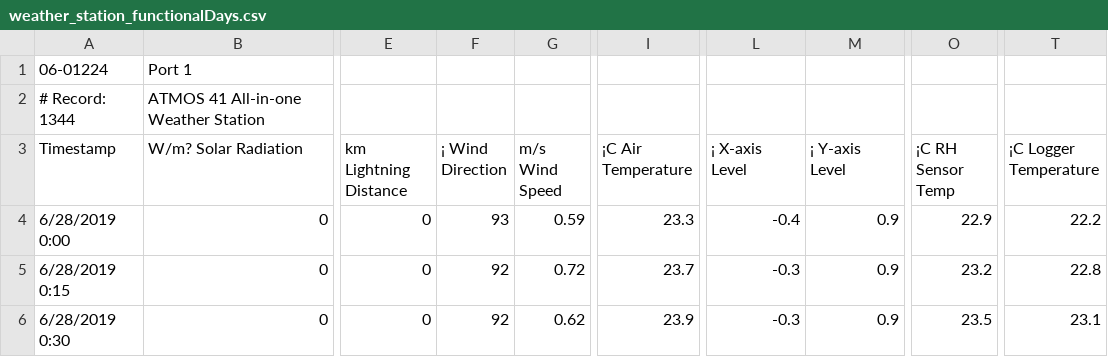
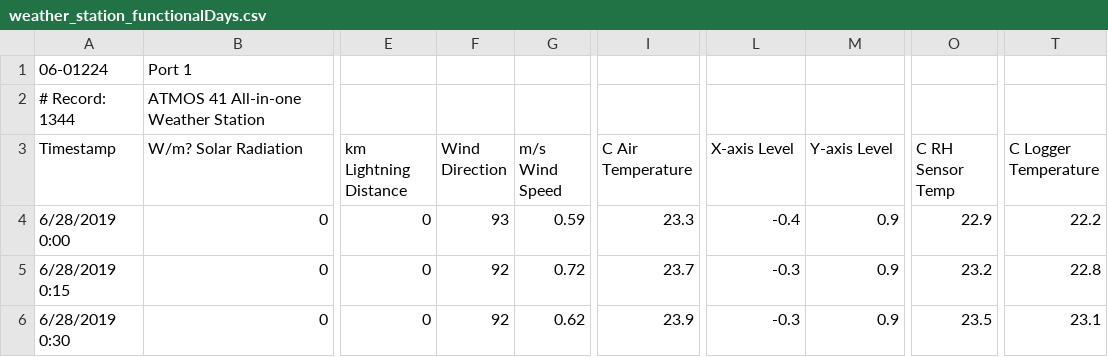
Before and after one commit to nathantgray/EWB-WSU-Panama-DAS, a CSV file: weather_station_functionalDays.csv, drawn as a sheet; only a part is shown, gaps mark what is left out; the diff names each change by its address in the sheet, - before the commit and + after, or states it on an @@ line.

Commit message:
Added GHTC_data_analysis

```diff
--- a/weather_station_functionalDays.csv
+++ b/weather_station_functionalDays.csv
-F3: ¡ Wind Direction
+F3: Wind Direction
-I3: ¡C Air Temperature
+I3: C Air Temperature
-L3: ¡ X-axis Level
+L3: X-axis Level
-M3: ¡ Y-axis Level
+M3: Y-axis Level
-O3: ¡C RH Sensor Temp
+O3: C RH Sensor Temp
-T3: ¡C Logger Temperature
+T3: C Logger Temperature
```
Also changed, not shown: 1 other file.
